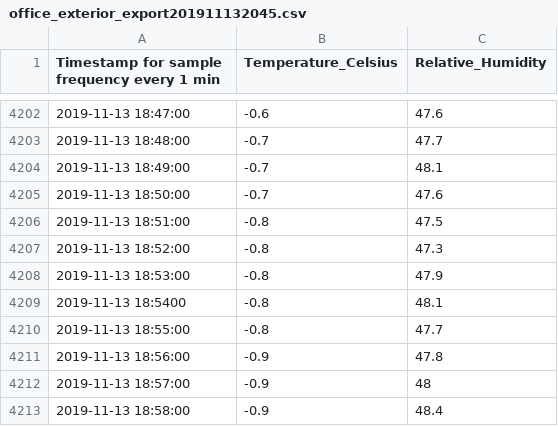
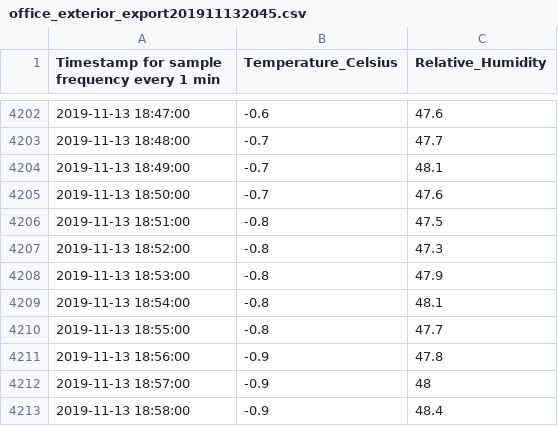
Before and after one commit to buffetboy2001/home_office_analysis, a CSV file: data/raw/office_exterior_export201911132045.csv, drawn as a sheet; only a part is shown, gaps mark what is left out.

Commit message:
scrubbed and plotted with new data

```diff
--- a/data/raw/office_exterior_export201911132045.csv
+++ b/data/raw/office_exterior_export201911132045.csv
@@ -4208,3 +4208,3 @@
 2019-11-13 18:53:00,-0.8,47.9
-2019-11-13 18:5400,-0.8,48.1
+2019-11-13 18:54:00,-0.8,48.1
 2019-11-13 18:55:00,-0.8,47.7
```
Also changed, not shown: 3 other files.
